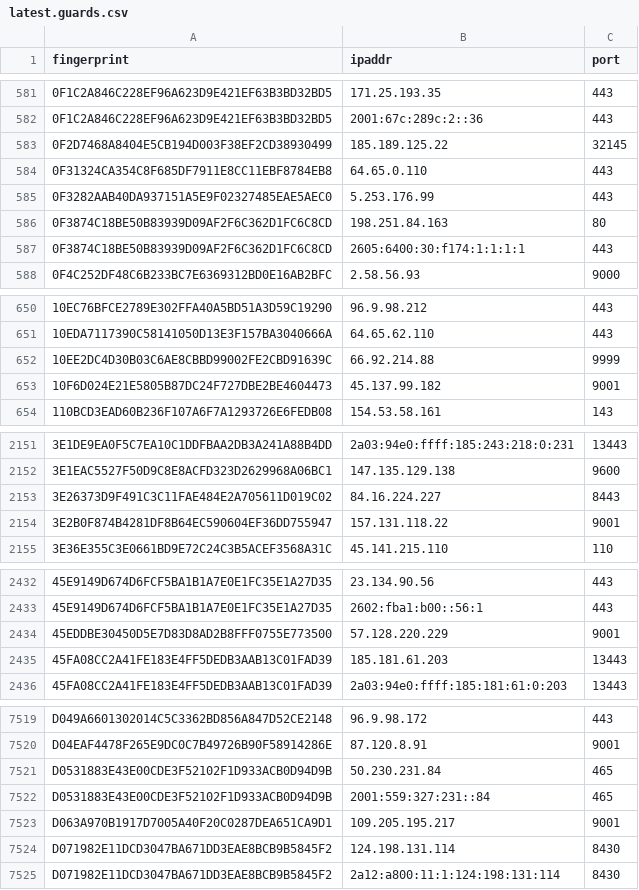
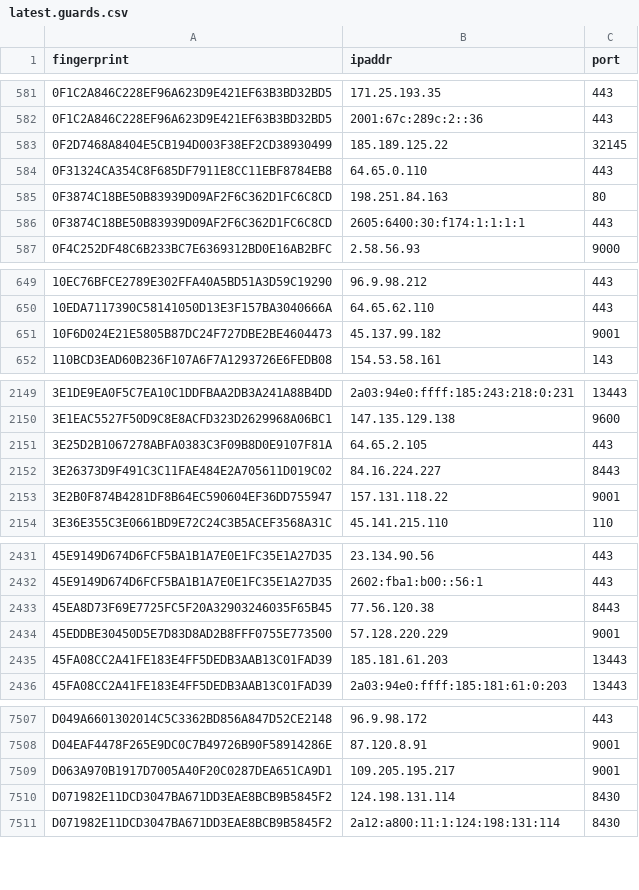
Before and after one commit to ling0x/tor-nodes, a CSV file: latest.guards.csv, drawn as a sheet; only a part is shown, gaps mark what is left out; the diff covers the shown part only.

```diff
--- a/latest.guards.csv
+++ b/latest.guards.csv
@@ -584,3 +584,2 @@ fingerprint,ipaddr,port
 0F31324CA354C8F685DF7911E8CC11EBF8784EB8,64.65.0.110,443
-0F3282AAB40DA937151A5E9F02327485EAE5AEC0,5.253.176.99,443
 0F3874C18BE50B83939D09AF2F6C362D1FC6C8CD,198.251.84.163,80
@@ -651,3 +650,2 @@ fingerprint,ipaddr,port
 10EDA7117390C58141050D13E3F157BA3040666A,64.65.62.110,443
-10EE2DC4D30B03C6AE8CBBD99002FE2CBD91639C,66.92.214.88,9999
 10F6D024E21E5805B87DC24F727DBE2BE4604473,45.137.99.182,9001
@@ -2152,2 +2150,3 @@ fingerprint,ipaddr,port
 3E1EAC5527F50D9C8E8ACFD323D2629968A06BC1,147.135.129.138,9600
+3E25D2B1067278ABFA0383C3F09B8D0E9107F81A,64.65.2.105,443
 3E26373D9F491C3C11FAE484E2A705611D019C02,84.16.224.227,8443
@@ -2433,2 +2432,3 @@ fingerprint,ipaddr,port
 45E9149D674D6FCF5BA1B1A7E0E1FC35E1A27D35,2602:fba1:b00::56:1,443
+45EA8D73F69E7725FC5F20A32903246035F65B45,77.56.120.38,8443
 45EDDBE30450D5E7D83D8AD2B8FFF0755E773500,57.128.220.229,9001
@@ -7520,4 +7508,2 @@ D049A6601302014C5C3362BD856A847D52CE2148,96.9.98.172,443
 D04EAF4478F265E9DC0C7B49726B90F58914286E,87.120.8.91,9001
-D0531883E43E00CDE3F52102F1D933ACB0D94D9B,50.230.231.84,465
-D0531883E43E00CDE3F52102F1D933ACB0D94D9B,2001:559:327:231::84,465
 D063A970B1917D7005A40F20C0287DEA651CA9D1,109.205.195.217,9001
```
Also changed, not shown: 4 added rows and 14 removed rows elsewhere in this file, latest.all.csv, latest.exits.csv.
